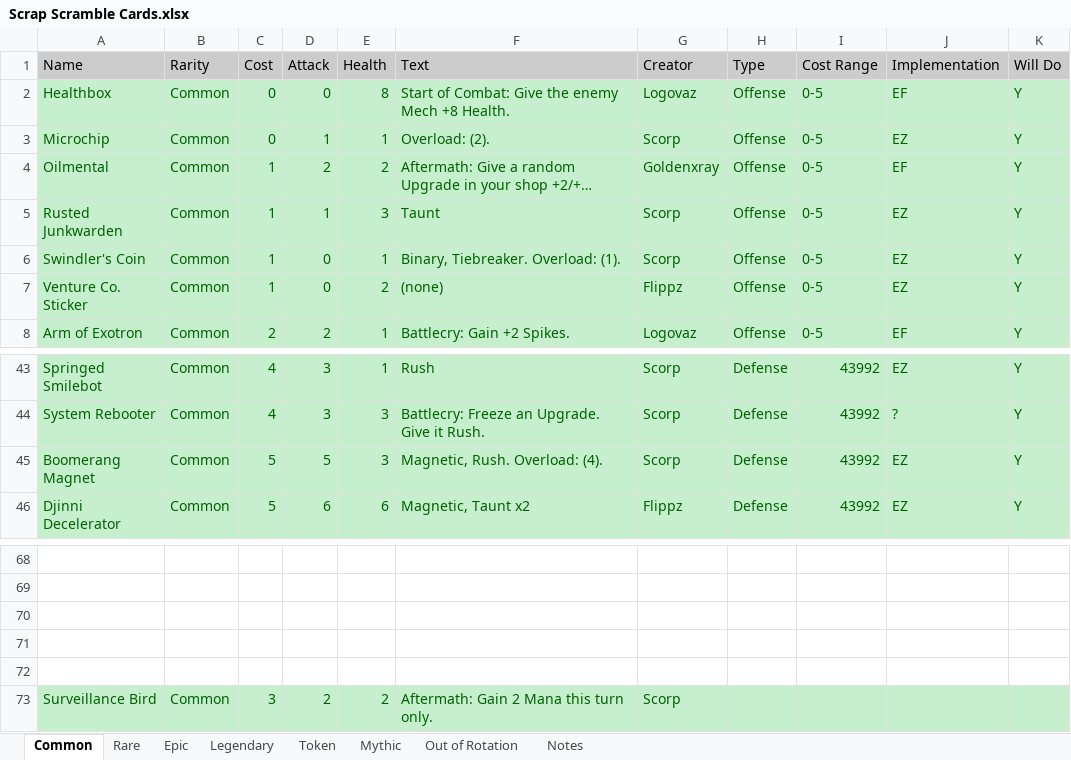
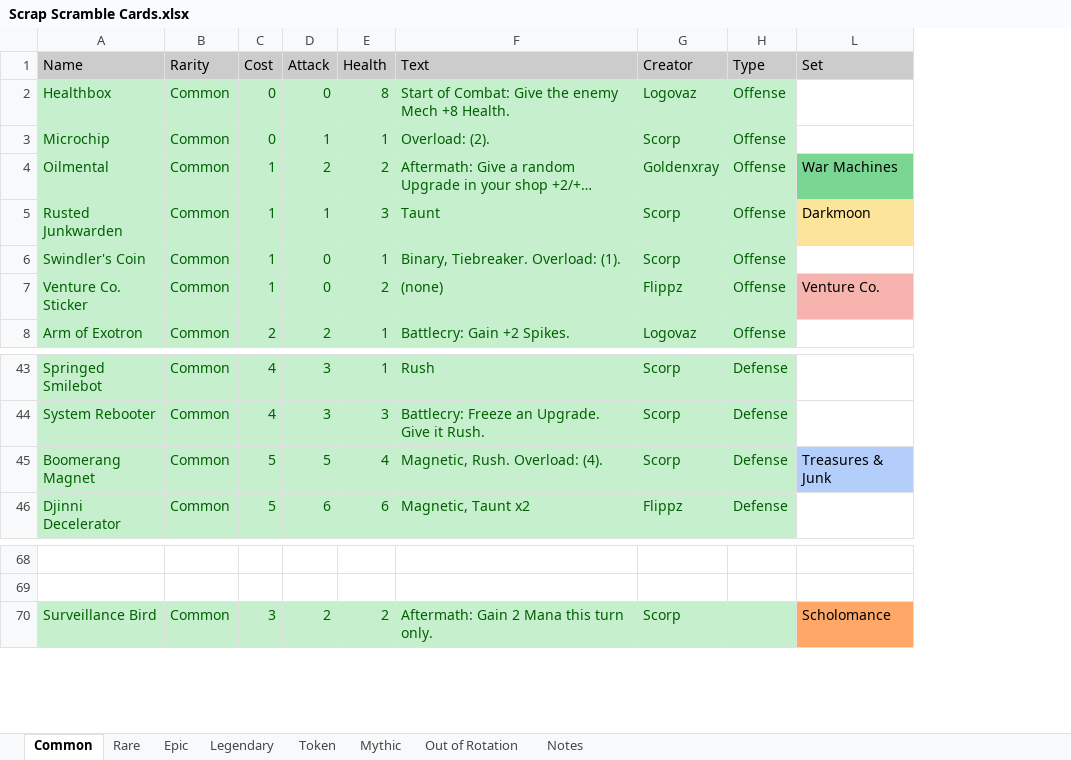
Before and after one commit to stelitop/ScrapScramble, an Excel workbook: Scrap Scramble Cards.xlsx, sheet Common, drawn as a sheet; only a part is shown, gaps mark what is left out; long unchanged cells end in …; values as stored, in another font and other column widths than the file's, no borders; table styles not drawn; removed rows and columns are numbered as before the commit, all else as after; the diff names each change by its address in the sheet, - before the commit and + after, or states it on an @@ line.

```diff
--- a/Scrap Scramble Cards.xlsx (sheet Common)
+++ b/Scrap Scramble Cards.xlsx (sheet Common)
@@ column I (Cost Range) hidden, rows 2-8: all 0-5; rows 43-46: all 43992 @@
@@ column J (Implementation) hidden, rows 2-8: EF | EZ | EF | EZ | EZ | EZ | EF; rows 43-46: EZ | ? | EZ | EZ @@
@@ column K (Will Do) hidden, rows 2-8: all Y; rows 43-46: all Y @@
+column L (Set), rows 4-7: War Machines | Darkmoon |  | Venture Co.; row 45: Treasures & Junk; row 70: Scholomance
-E45 (Health): 3
+E45 (Health): 4
-row 70: (empty)
-row 71: (empty)
-row 72: (empty)
```
Also changed, not shown: sheet Legendary, sheet Rare, sheet Epic, sheet Token, 12 other files.
